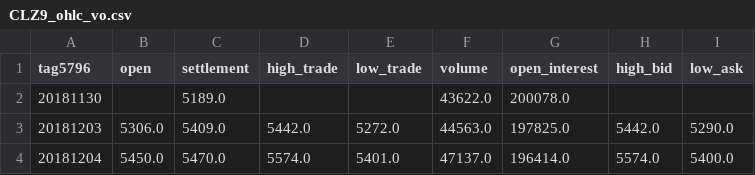
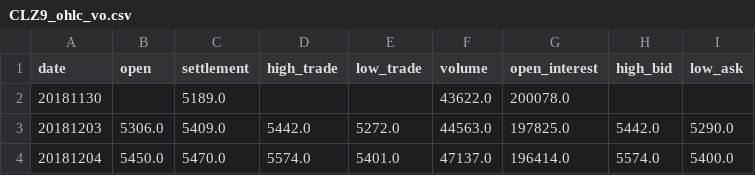
Before and after one commit to DjustinD/Presentations, a CSV file: FacultySeminar20250328/CLZ9_ohlc_vo.csv, drawn as a sheet; only a part is shown.

Commit message:
Update CLZ9_ohlc_vo.csv

```diff
--- a/FacultySeminar20250328/CLZ9_ohlc_vo.csv
+++ b/FacultySeminar20250328/CLZ9_ohlc_vo.csv
@@ -1,2 +1,2 @@
-tag5796,open,settlement,high_trade,low_trade,volume,open_interest,high_bid,low_ask
+date,open,settlement,high_trade,low_trade,volume,open_interest,high_bid,low_ask
 20181130,,5189.0,,,43622.0,200078.0,,
```
